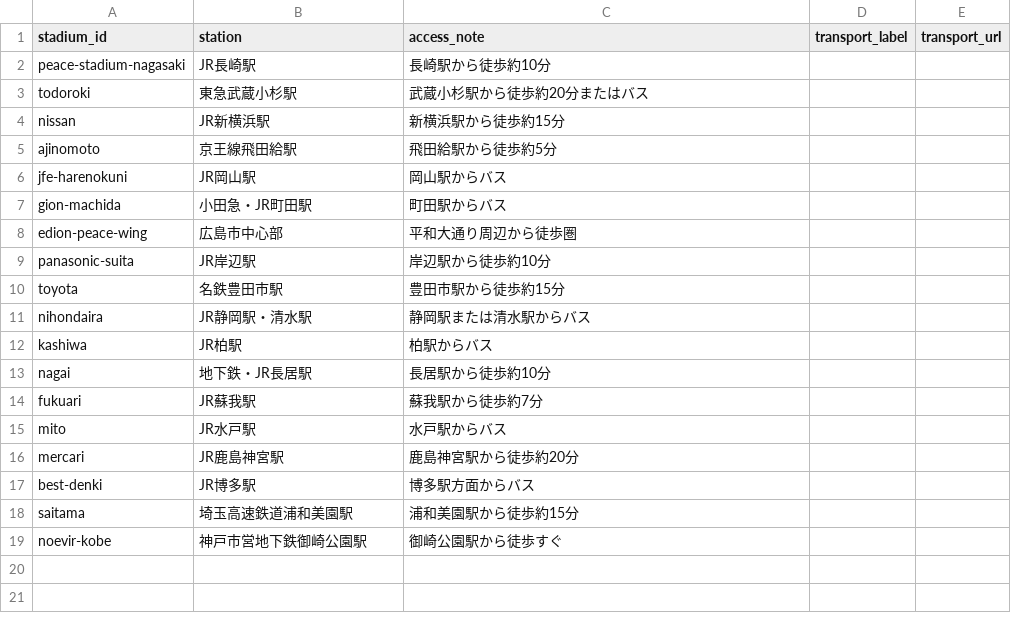
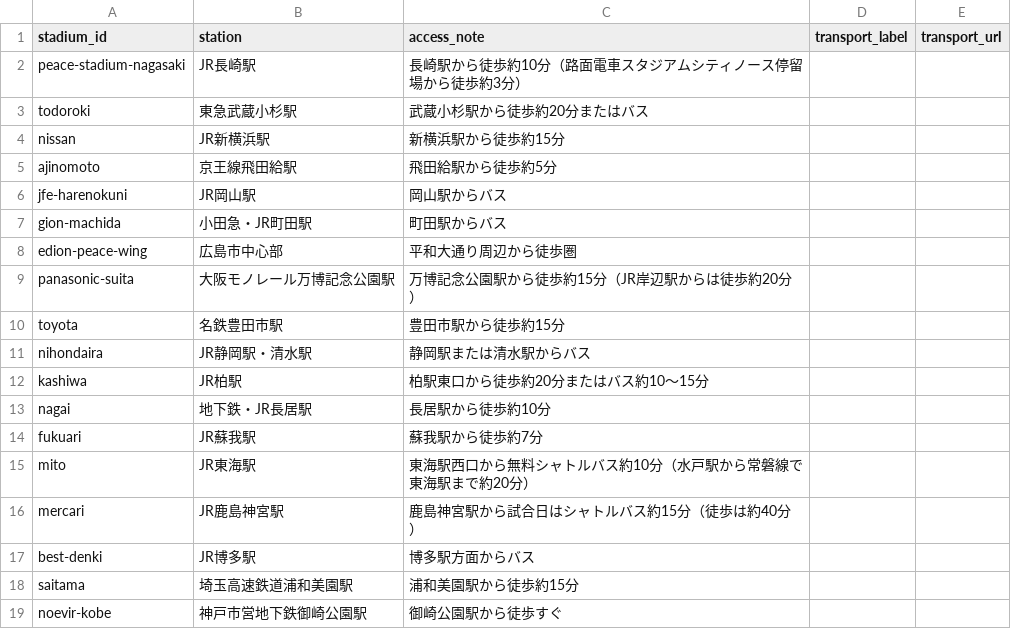
Before and after one commit to koteikara/Sanga, a CSV file: docs/sheets/away-transport.csv, drawn as a sheet.

```diff
--- a/docs/sheets/away-transport.csv
+++ b/docs/sheets/away-transport.csv
@@ -1,3 +1,3 @@
 stadium_id,station,access_note,transport_label,transport_url
-peace-stadium-nagasaki,JR長崎駅,長崎駅から徒歩約10分,,
+peace-stadium-nagasaki,JR長崎駅,長崎駅から徒歩約10分（路面電車スタジアムシティノース停留場から徒歩約3分）,,
 todoroki,東急武蔵小杉駅,武蔵小杉駅から徒歩約20分またはバス,,
@@ -8,10 +8,10 @@ gion-machida,小田急・JR町田駅,町田駅からバス,,
 edion-peace-wing,広島市中心部,平和大通り周辺から徒歩圏,,
-panasonic-suita,JR岸辺駅,岸辺駅から徒歩約10分,,
+panasonic-suita,大阪モノレール万博記念公園駅,万博記念公園駅から徒歩約15分（JR岸辺駅からは徒歩約20分）,,
 toyota,名鉄豊田市駅,豊田市駅から徒歩約15分,,
 nihondaira,JR静岡駅・清水駅,静岡駅または清水駅からバス,,
-kashiwa,JR柏駅,柏駅からバス,,
+kashiwa,JR柏駅,柏駅東口から徒歩約20分またはバス約10〜15分,,
 nagai,地下鉄・JR長居駅,長居駅から徒歩約10分,,
 fukuari,JR蘇我駅,蘇我駅から徒歩約7分,,
-mito,JR水戸駅,水戸駅からバス,,
-mercari,JR鹿島神宮駅,鹿島神宮駅から徒歩約20分,,
+mito,JR東海駅,東海駅西口から無料シャトルバス約10分（水戸駅から常磐線で東海駅まで約20分）,,
+mercari,JR鹿島神宮駅,鹿島神宮駅から試合日はシャトルバス約15分（徒歩は約40分）,,
 best-denki,JR博多駅,博多駅方面からバス,,
```
Also changed, not shown: 5 other files.
